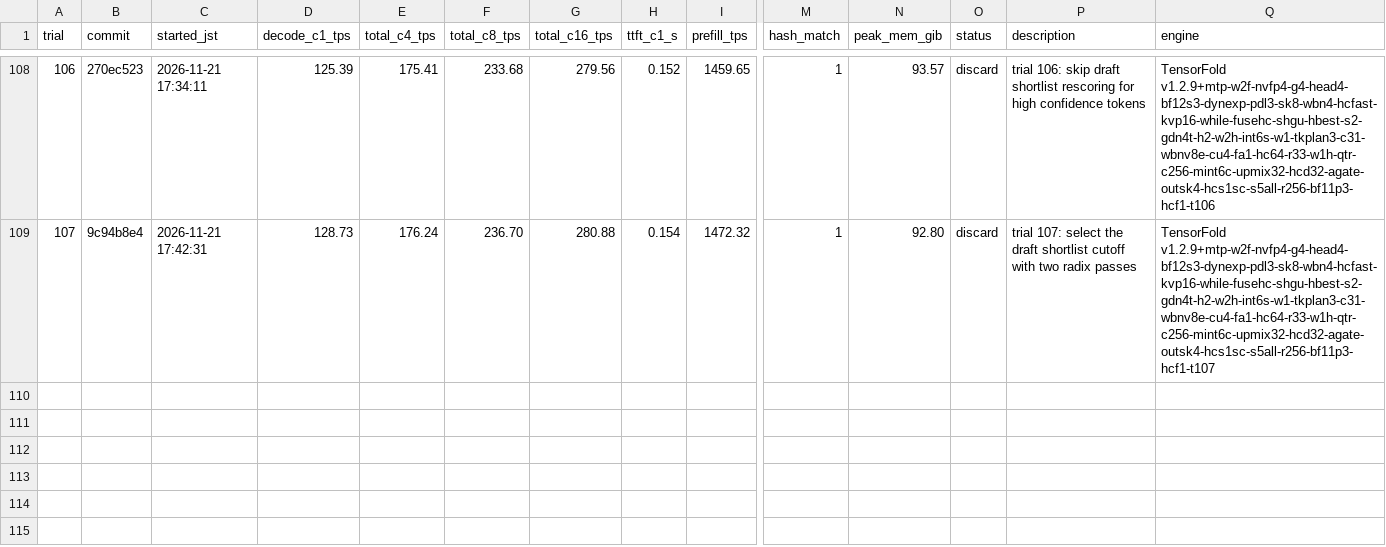
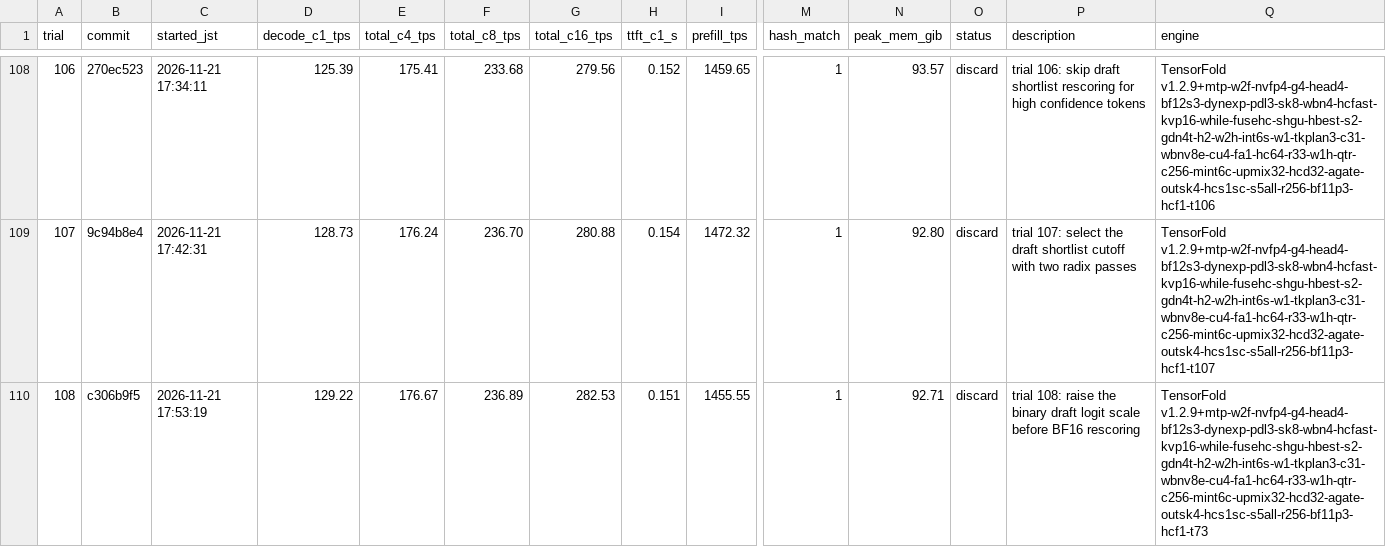
Before and after one commit to 42si/qwen38-flash-next-autoresearch, a TSV file: spark/results.tsv, drawn as a sheet; only a part is shown, gaps mark what is left out; rows hold the shown columns only; the diff names each change by its address in the sheet, - before the commit and + after, or states it on an @@ line.

Commit message:
spark trial 108: discard

```diff
--- a/spark/results.tsv
+++ b/spark/results.tsv
+row 110: 108 | c306b9f5 | 2026-11-21 17:53:19 | 129.22 | 176.67 | 236.89 | 282.53 | 0.151 | 1455.55 | 1 | 92.71 | discard | trial 108: raise the binary draft logit scale before BF16 rescoring | TensorFold v1.2.9+mtp-w2f-nvfp4-g4-head4-bf12s3-dynexp-pdl3-sk8-wbn4-hcfast-kvp16-while-fusehc-shgu-hbest-s2-gdn4t-h2-w2h-int6s-w1-tkplan3-c31-wbnv8e-cu4-fa1-hc64-r33-w1h-qtr-c256-mint6c-upmix32-hcd32-agate-outsk4-hcs1sc-s5all-r256-bf11p3-hcf1-t73
```
Also changed, not shown: 2 other files.
